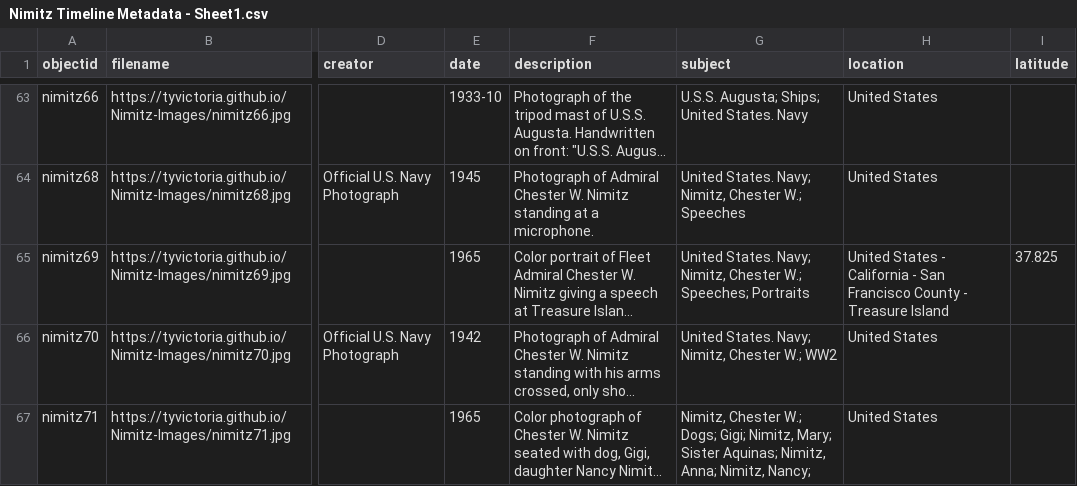
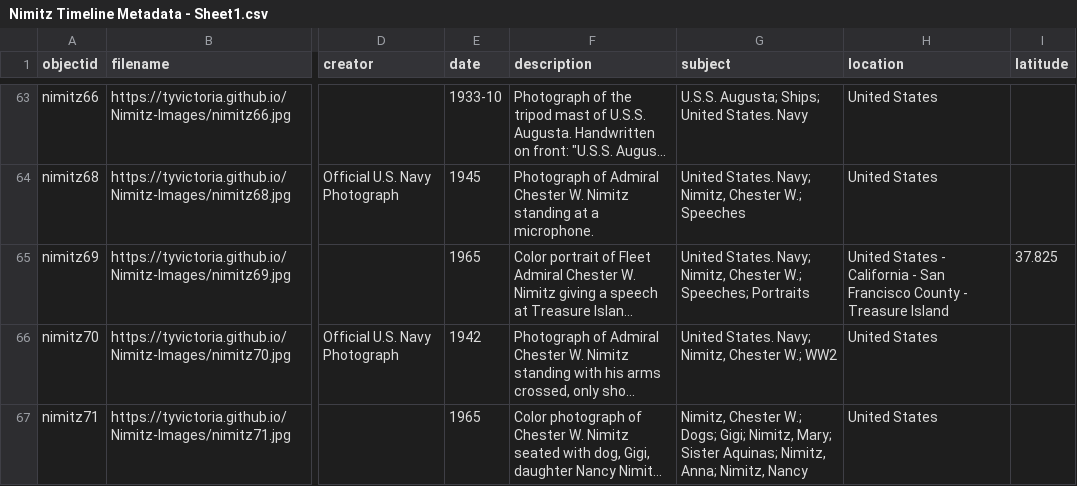
Before and after one commit to tyvictoria/Nimitz-Time, a CSV file: _data/Nimitz Timeline Metadata - Sheet1.csv, drawn as a sheet; only a part is shown, gaps mark what is left out; long unchanged cells end in …; the diff covers the shown part only; the diff names each change by its address in the sheet, - before the commit and + after, or states it on an @@ line.

Commit message:
Most recent Metadata

```diff
--- a/_data/Nimitz Timeline Metadata - Sheet1.csv
+++ b/_data/Nimitz Timeline Metadata - Sheet1.csv
-G67 (subject): …Anna; Nimitz, Nancy;
+G67 (subject): …Anna; Nimitz, Nancy
```
Also changed, not shown: 5 edited cells elsewhere in this file.
